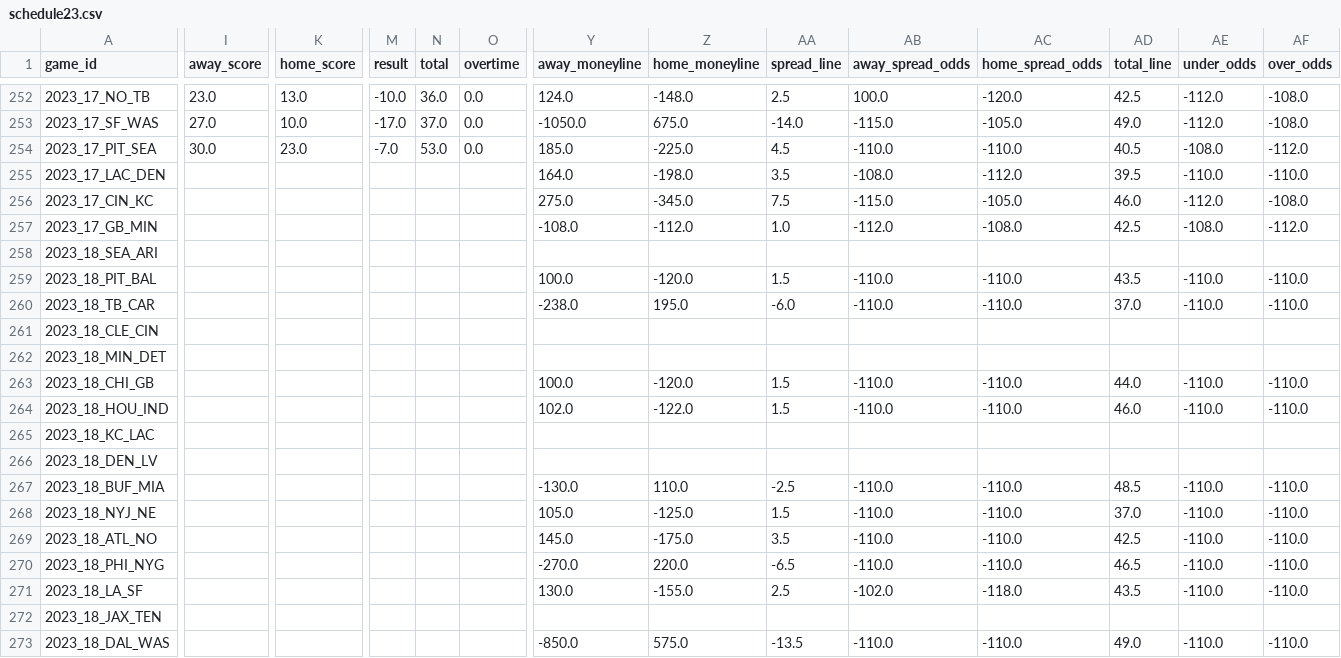
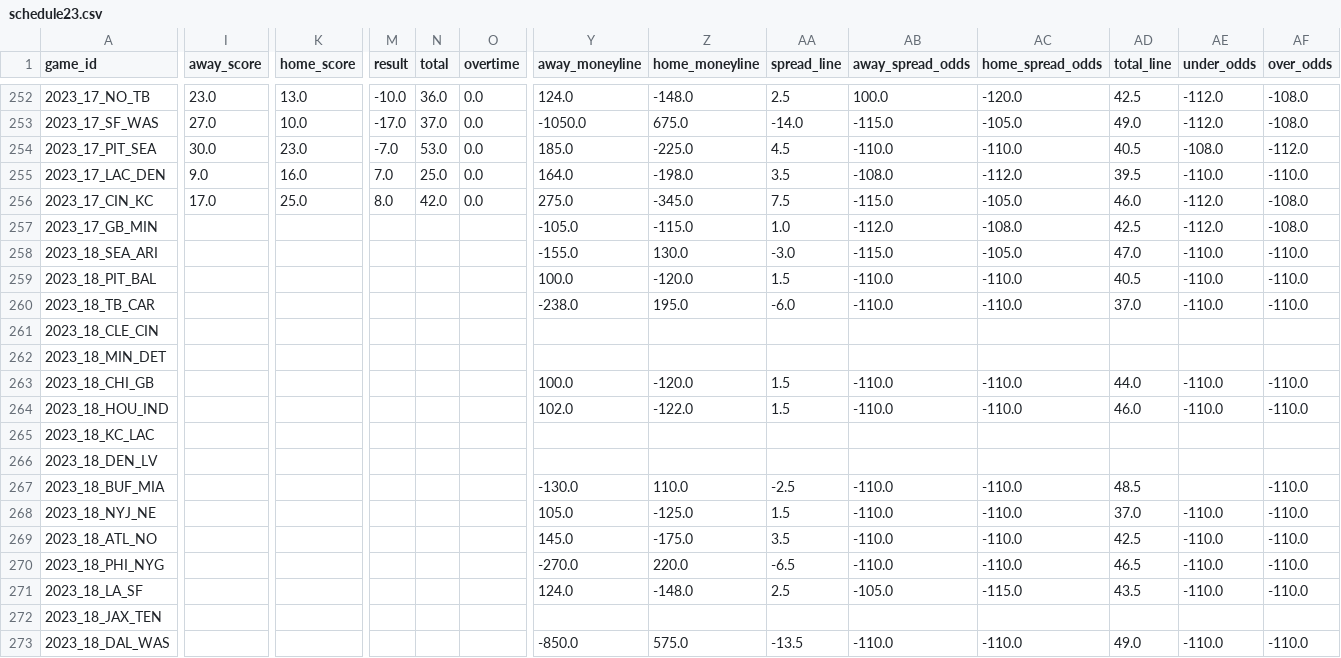
Before and after one commit to ChristopherDavisUCI/NFL2023-Simulation, a CSV file: schedules/schedule23.csv, drawn as a sheet; only a part is shown, gaps mark what is left out; the diff names each change by its address in the sheet, - before the commit and + after, or states it on an @@ line.

Commit message:
Update schedule23.csv

```diff
--- a/schedules/schedule23.csv
+++ b/schedules/schedule23.csv
-I255 (away_score): (empty)
+I255 (away_score): 9.0
-K255 (home_score): (empty)
+K255 (home_score): 16.0
-M255 (result): (empty)
+M255 (result): 7.0
-N255 (total): (empty)
+N255 (total): 25.0
-O255:O256 (overtime): (empty)
+O255:O256 (overtime): 0.0
-I256 (away_score): (empty)
+I256 (away_score): 17.0
-K256 (home_score): (empty)
+K256 (home_score): 25.0
-M256 (result): (empty)
+M256 (result): 8.0
-N256 (total): (empty)
+N256 (total): 42.0
-Y257 (away_moneyline): -108.0
+Y257 (away_moneyline): -105.0
-Z257 (home_moneyline): -112.0
+Z257 (home_moneyline): -115.0
-AE257 (under_odds): -108.0
+AE257 (under_odds): -112.0
-AF257 (over_odds): -112.0
+AF257 (over_odds): -108.0
-Y258 (away_moneyline): (empty)
+Y258 (away_moneyline): -155.0
-Z258 (home_moneyline): (empty)
+Z258 (home_moneyline): 130.0
-AA258 (spread_line): (empty)
+AA258 (spread_line): -3.0
-AB258 (away_spread_odds): (empty)
+AB258 (away_spread_odds): -115.0
-AC258 (home_spread_odds): (empty)
+AC258 (home_spread_odds): -105.0
-AD258 (total_line): (empty)
+AD258 (total_line): 47.0
-AE258 (under_odds): (empty)
+AE258 (under_odds): -110.0
-AF258 (over_odds): (empty)
+AF258 (over_odds): -110.0
-AD259 (total_line): 43.5
+AD259 (total_line): 40.5
-AE267 (under_odds): -110.0
+AE267 (under_odds): (empty)
-Y271 (away_moneyline): 130.0
+Y271 (away_moneyline): 124.0
-Z271 (home_moneyline): -155.0
+Z271 (home_moneyline): -148.0
-AB271 (away_spread_odds): -102.0
+AB271 (away_spread_odds): -105.0
-AC271 (home_spread_odds): -118.0
+AC271 (home_spread_odds): -115.0
```
